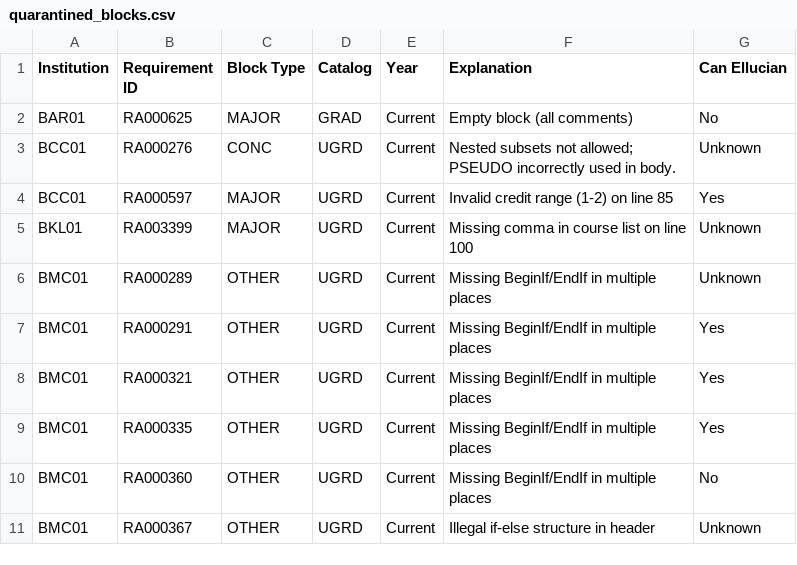
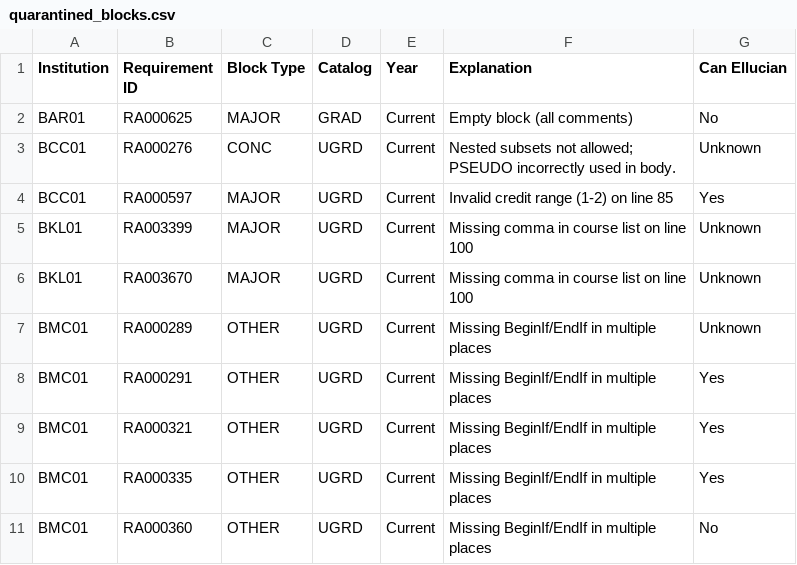
Before and after one commit to ritiksinha1/dgw_processor, a CSV file: quarantined_blocks.csv, drawn as a sheet; only a part is shown; the shorter side is filled out with more unchanged rows; the diff names each change by its address in the sheet, - before the commit and + after, or states it on an @@ line.

Commit message:
Quarantine BKL 3670

```diff
--- a/quarantined_blocks.csv
+++ b/quarantined_blocks.csv
+row 6: BKL01 | RA003670 | MAJOR | UGRD | Current | Missing comma in course list on line 100 | Unknown
```
